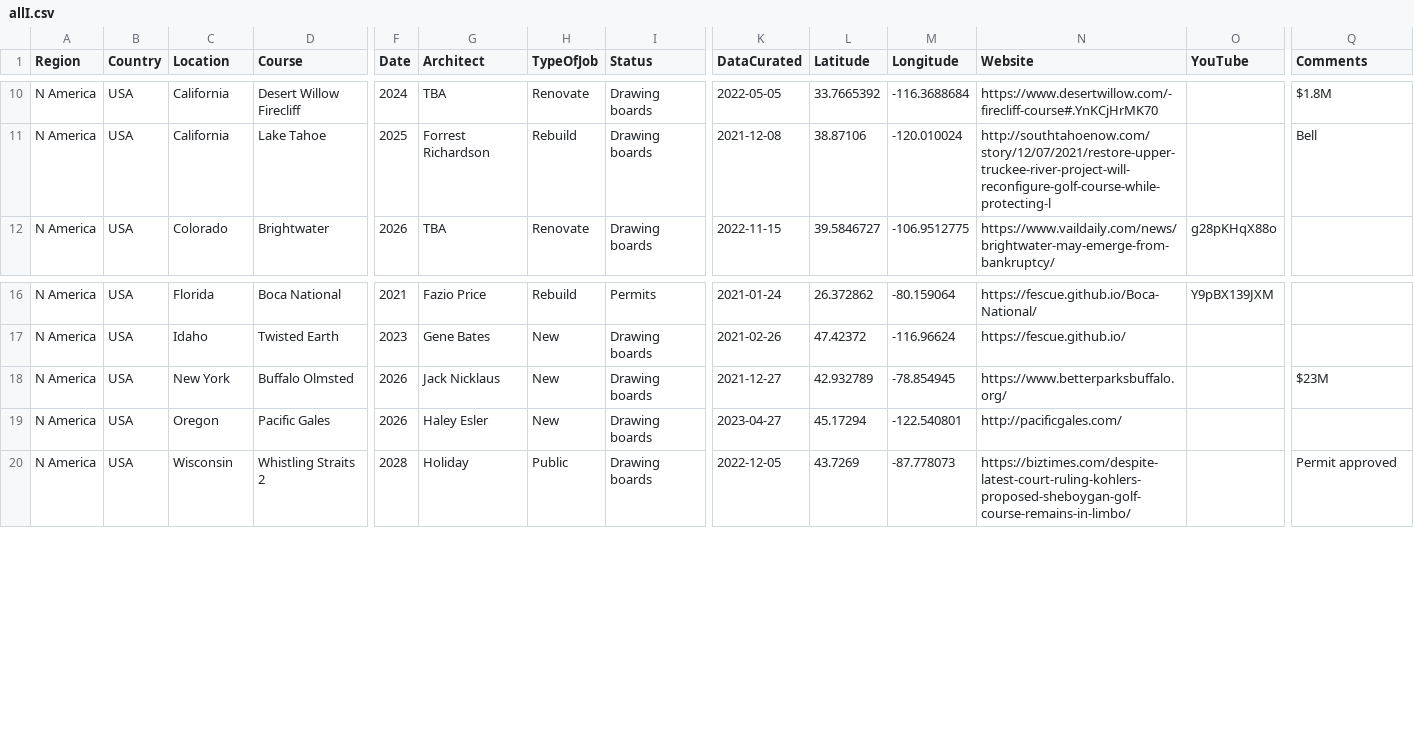
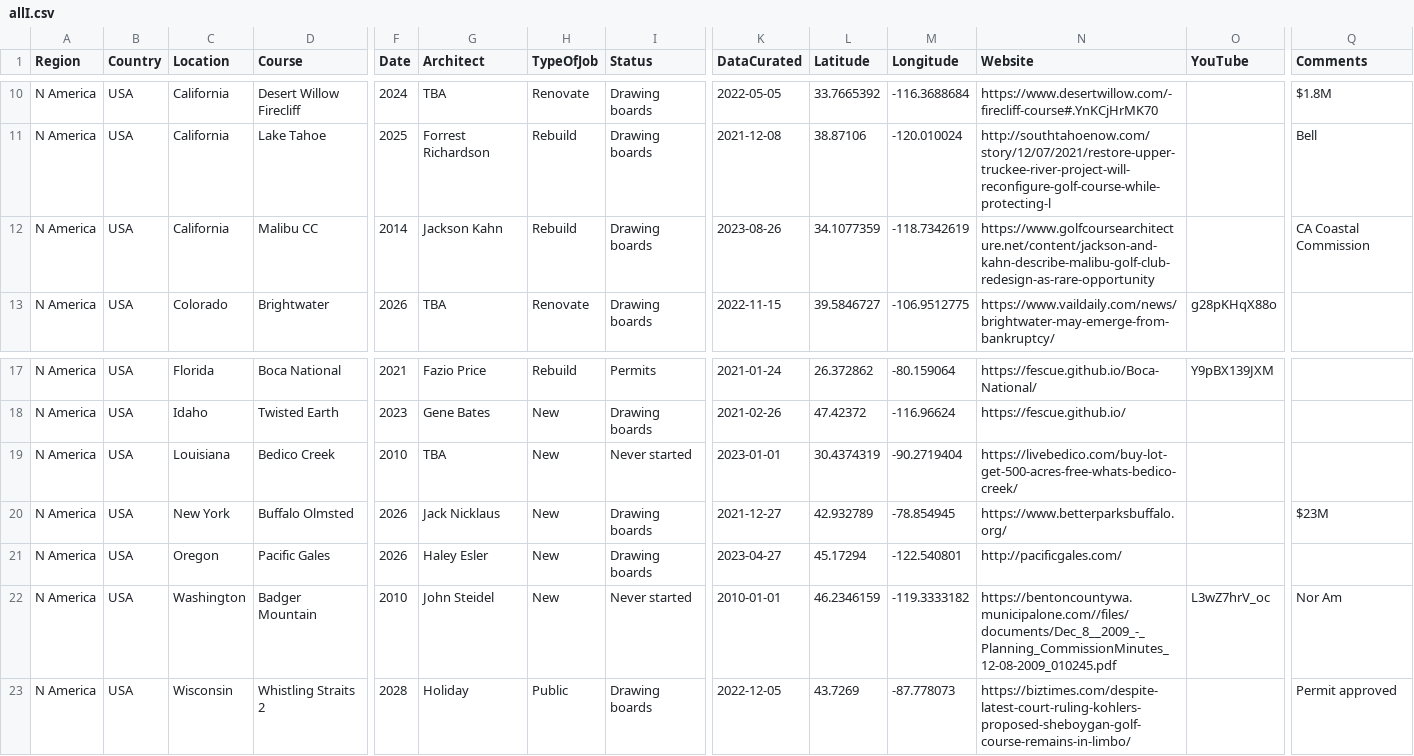
Before and after one commit to stennety/mywebsite, a CSV file: _data/allI.csv, drawn as a sheet; only a part is shown, gaps mark what is left out; rows hold the shown columns only; the diff names each change by its address in the sheet, - before the commit and + after, or states it on an @@ line.

Commit message:
Update allI.csv

```diff
--- a/_data/allI.csv
+++ b/_data/allI.csv
+row 12: N America | USA | California | Malibu CC | 2014 | Jackson Kahn | Rebuild | Drawing boards | 2023-08-26 | 34.1077359 | -118.7342619 | https://www.golfcoursearchitecture.net/content/jackson-and-kahn-describe-malibu-golf-club-redesign-as-rare-opportunity |  | CA Coastal Commission
+row 19: N America | USA | Louisiana | Bedico Creek | 2010 | TBA | New | Never started | 2023-01-01 | 30.4374319 | -90.2719404 | https://livebedico.com/buy-lot-get-500-acres-free-whats-bedico-creek/
+row 22: N America | USA | Washington | Badger Mountain | 2010 | John Steidel | New | Never started | 2010-01-01 | 46.2346159 | -119.3333182 | https://bentoncountywa.municipalone.com//files/documents/Dec_8__2009_-_Planning_CommissionMinutes_12-08-2009_010245.pdf | L3wZ7hrV_oc | Nor Am
```
